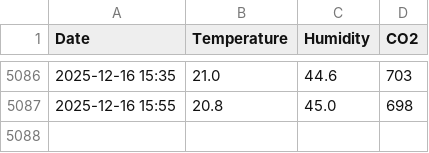
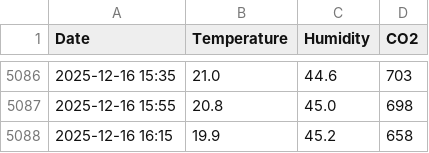
Before and after one commit to Br4ndonLee/cja, a CSV file: sensors/Temp_humi_log.csv, drawn as a sheet; only a part is shown, gaps mark what is left out.

```diff
--- a/sensors/Temp_humi_log.csv
+++ b/sensors/Temp_humi_log.csv
@@ -5087 +5087,2 @@ Date,Temperature,Humidity,CO2
 2025-12-16 15:55,20.8,45.0,698
+2025-12-16 16:15,19.9,45.2,658
```
Also changed, not shown: sensors/EC_pH_log.csv.
